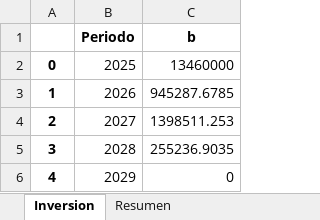
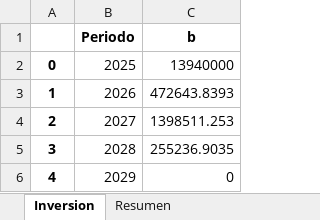
Before and after one commit to EstefanoViteri/tesis_master_opti, an Excel workbook: Res_Trans_Flota_Esc_4.xlsx, sheet Inversion, drawn as a sheet; values as stored, in another font and other column widths than the file's, no borders; the diff names each change by its address in the sheet, - before the commit and + after, or states it on an @@ line.

```diff
--- a/Res_Trans_Flota_Esc_4.xlsx (sheet Inversion)
+++ b/Res_Trans_Flota_Esc_4.xlsx (sheet Inversion)
-C2 (b): 13460000
+C2 (b): 13940000
-C3 (b): 945287.6785
+C3 (b): 472643.8393
```
Also changed, not shown: sheet Autobuses Asignados, sheet Autobuses Disponibles, sheet Resumen, sheet Cargadores comprados por per, sheet Autobuses vendidos por per, sheet Autobuses comprados por per, 8 more sheets, Res_Trans_Flota_Esc_1.xlsx, Res_Trans_Flota_Esc_10.xlsx, 29 other files.
